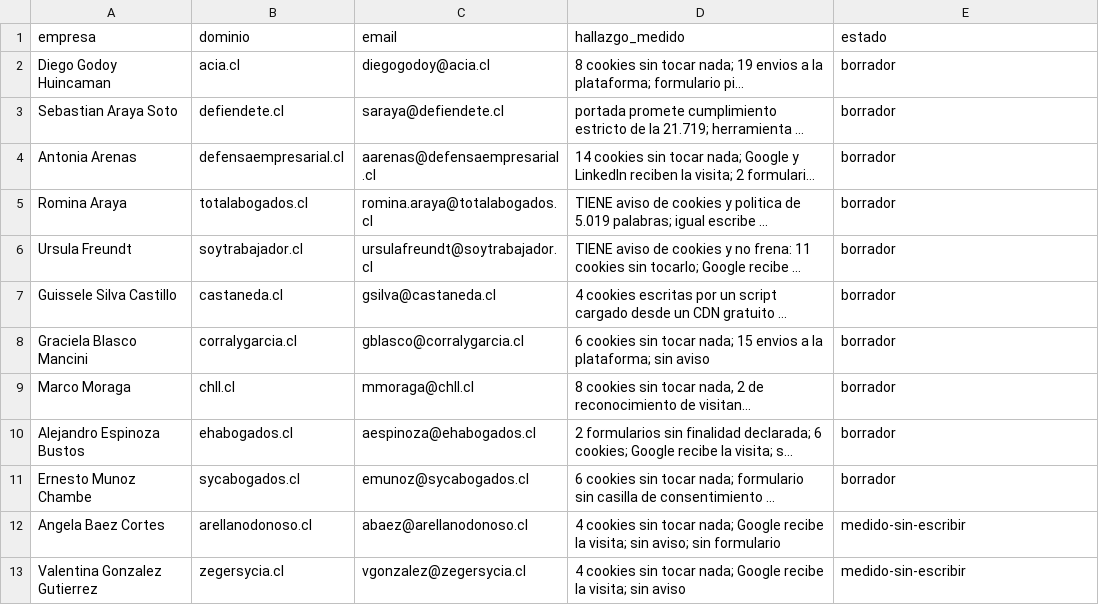
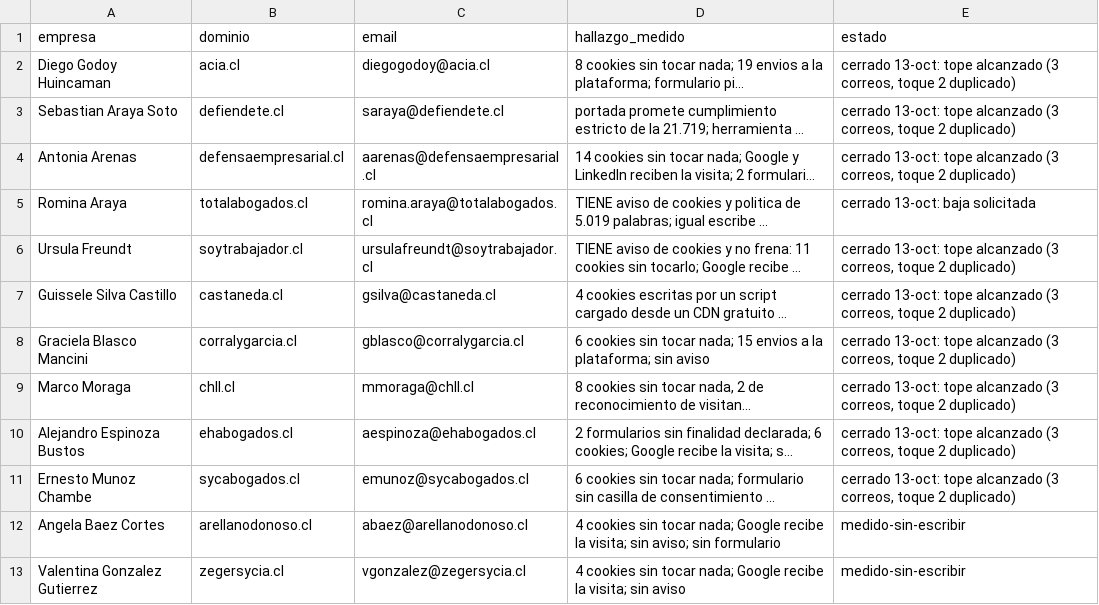
Before and after one commit to rvalleespin/spindlelab, a CSV file: ventas/abogados-medidos-5oct.csv, drawn as a sheet; only a part is shown; long unchanged cells end in …; the diff names each change by its address in the sheet, - before the commit and + after, or states it on an @@ line.

```diff
--- a/ventas/abogados-medidos-5oct.csv
+++ b/ventas/abogados-medidos-5oct.csv
-E2:E4 (estado): borrador
+E2:E4 (estado): cerrado 13-oct: tope alcanzado (3 correos, toque 2 duplicado)
-E5 (estado): borrador
+E5 (estado): cerrado 13-oct: baja solicitada
-E6:E11 (estado): borrador
+E6:E11 (estado): cerrado 13-oct: tope alcanzado (3 correos, toque 2 duplicado)
```
